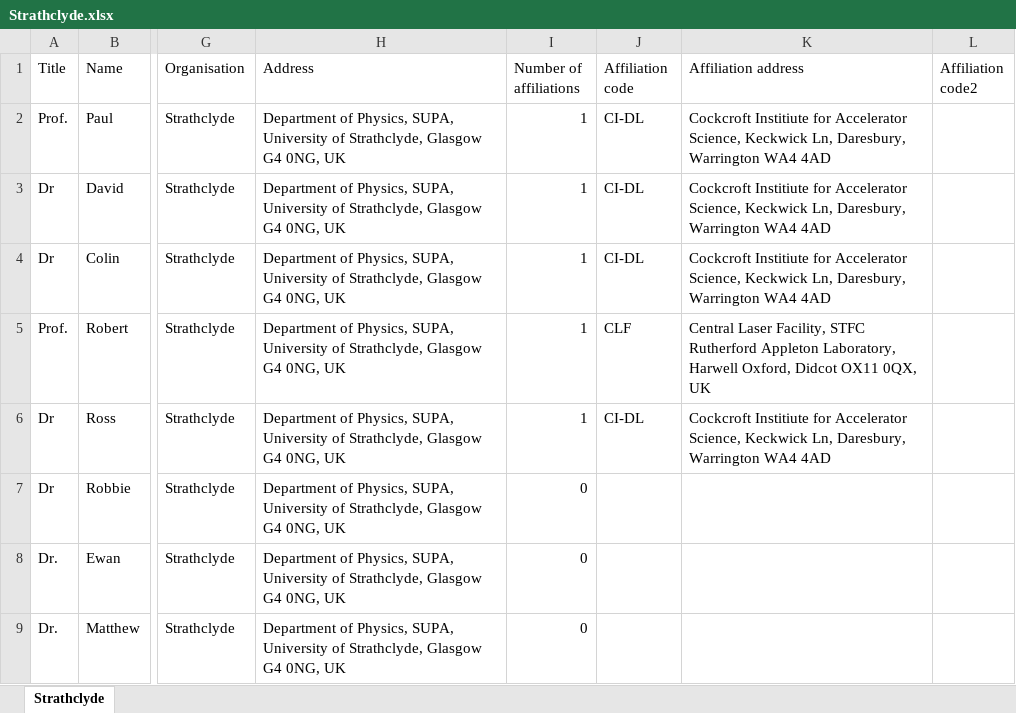
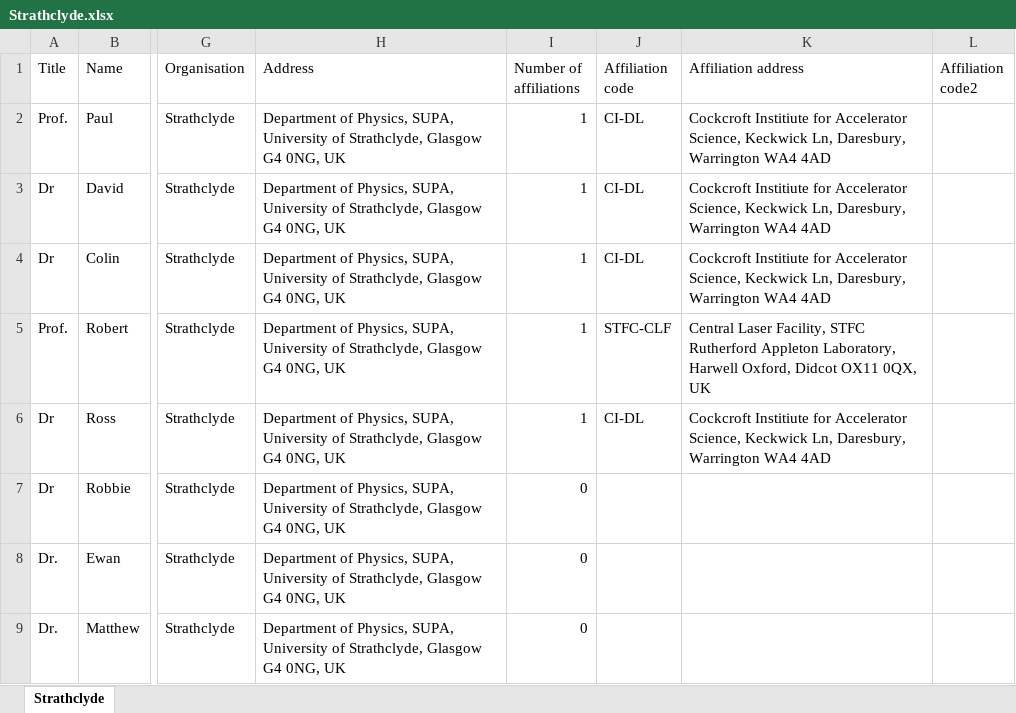
Before and after one commit to ImperialCollegeLondon/LhARA-Collaboration-lists, an Excel workbook: 11-CollaborationList/Strathclyde.xlsx, sheet Strathclyde, drawn as a sheet; only a part is shown, gaps mark what is left out; values as stored, in another font and other column widths than the file's, no borders; table styles not drawn; the diff names each change by its address in the sheet, - before the commit and + after, or states it on an @@ line.

```diff
--- a/11-CollaborationList/Strathclyde.xlsx (sheet Strathclyde)
+++ b/11-CollaborationList/Strathclyde.xlsx (sheet Strathclyde)
-J5 (Affiliation code): CLF
+J5 (Affiliation code): STFC-CLF
```
Also changed, not shown: 11-CollaborationList/Imperial.xlsx, 32 other files.
